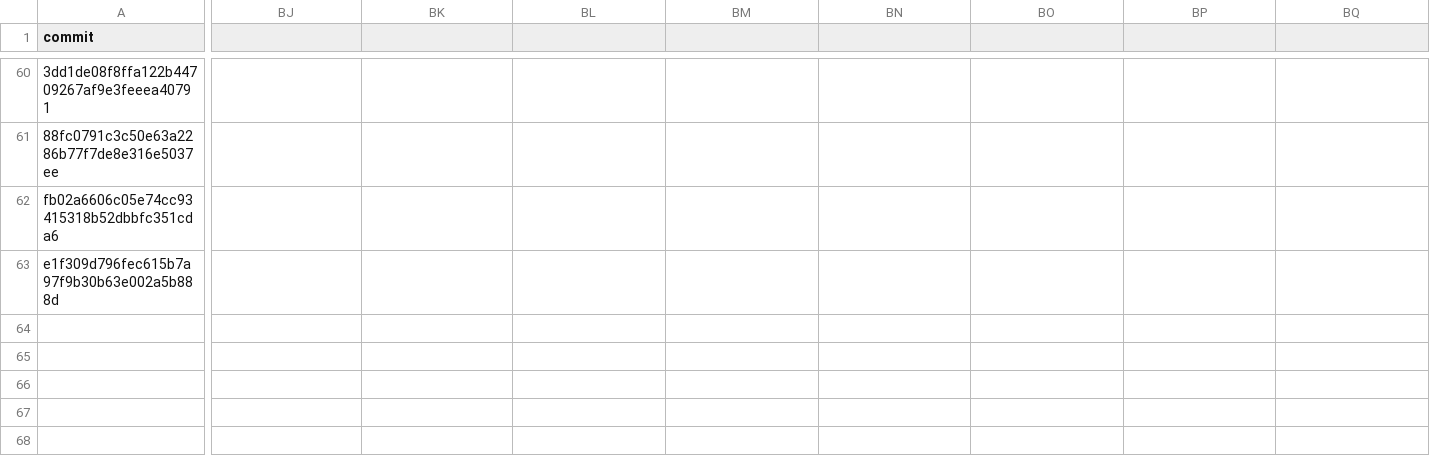
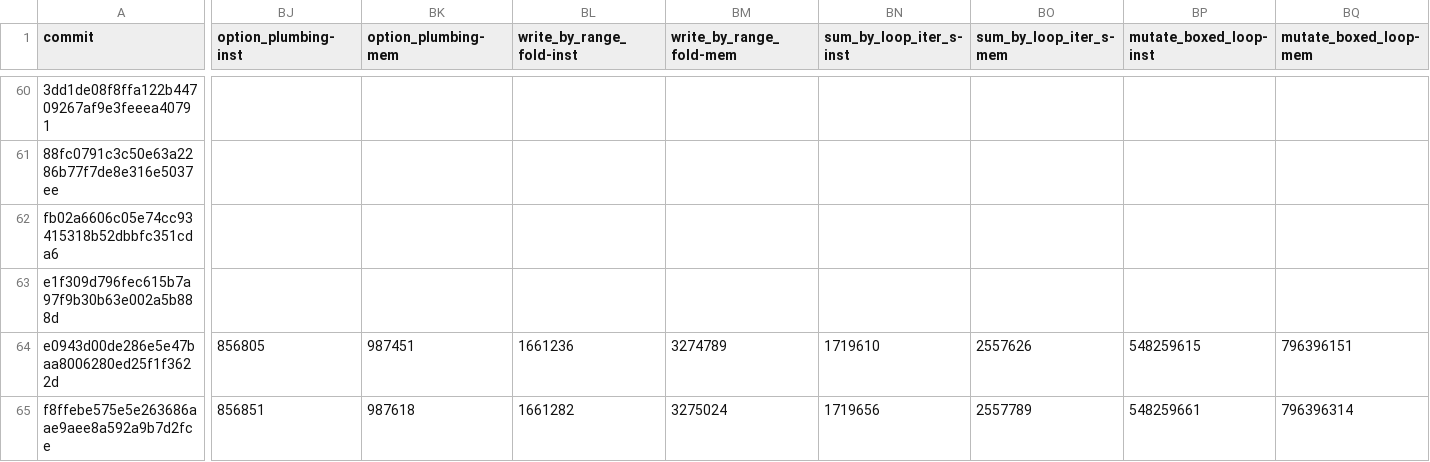
Before and after one commit to tttmmmyyyy/fixlang, a CSV file: benchmark/speedtest/log.csv, drawn as a sheet; only a part is shown, gaps mark what is left out; rows hold the shown columns only; the diff covers the shown part only; the diff names each change by its address in the sheet, - before the commit and + after, or states it on an @@ line.

```diff
--- a/benchmark/speedtest/log.csv
+++ b/benchmark/speedtest/log.csv
-BJ1: (empty)
+BJ1: option_plumbing-inst
-BK1: (empty)
+BK1: option_plumbing-mem
-BL1: (empty)
+BL1: write_by_range_fold-inst
-BM1: (empty)
+BM1: write_by_range_fold-mem
-BN1: (empty)
+BN1: sum_by_loop_iter_s-inst
-BO1: (empty)
+BO1: sum_by_loop_iter_s-mem
-BP1: (empty)
+BP1: mutate_boxed_loop-inst
-BQ1: (empty)
+BQ1: mutate_boxed_loop-mem
+row 64: e0943d00de286e5e47baa8006280ed25f1f3622d | 856805 | 987451 | 1661236 | 3274789 | 1719610 | 2557626 | 548259615 | 796396151
+row 65: f8ffebe575e5e263686aae9aee8a592a9b7d2fce | 856851 | 987618 | 1661282 | 3275024 | 1719656 | 2557789 | 548259661 | 796396314
```
Also changed, not shown: 6 edited cells elsewhere in this file, 1 other file.
